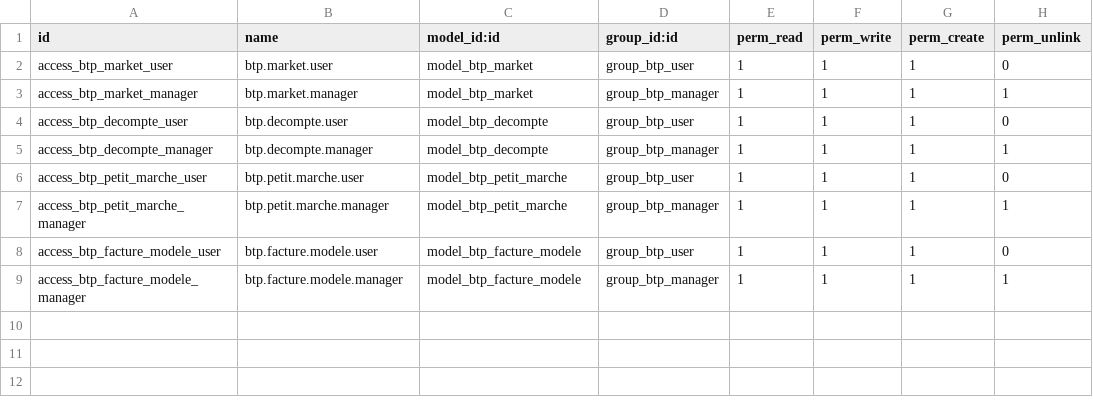
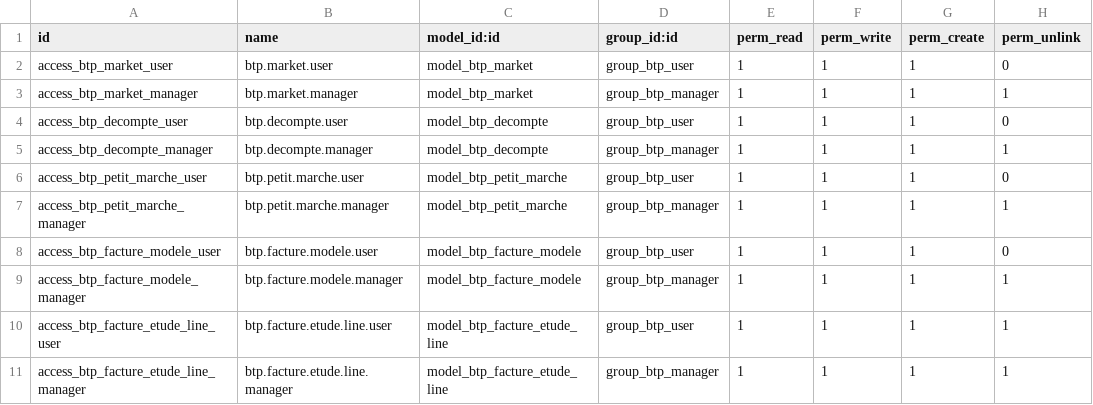
Before and after one commit to Corneille69/Facturation_Electronique, a CSV file: addons/btp_decompte/security/ir.model.access.csv, drawn as a sheet; the diff names each change by its address in the sheet, - before the commit and + after, or states it on an @@ line.

Commit message:
feat(facture): Ajout du modele officiel Facture BTP - Honoraires / Etudes avec les 3 sections, sous-totaux, TVA 18% et rapport PDF

```diff
--- a/addons/btp_decompte/security/ir.model.access.csv
+++ b/addons/btp_decompte/security/ir.model.access.csv
+row 10: access_btp_facture_etude_line_user | btp.facture.etude.line.user | model_btp_facture_etude_line | group_btp_user | 1 | 1 | 1 | 1
+row 11: access_btp_facture_etude_line_manager | btp.facture.etude.line.manager | model_btp_facture_etude_line | group_btp_manager | 1 | 1 | 1 | 1
```
Also changed, not shown: 10 other files.
